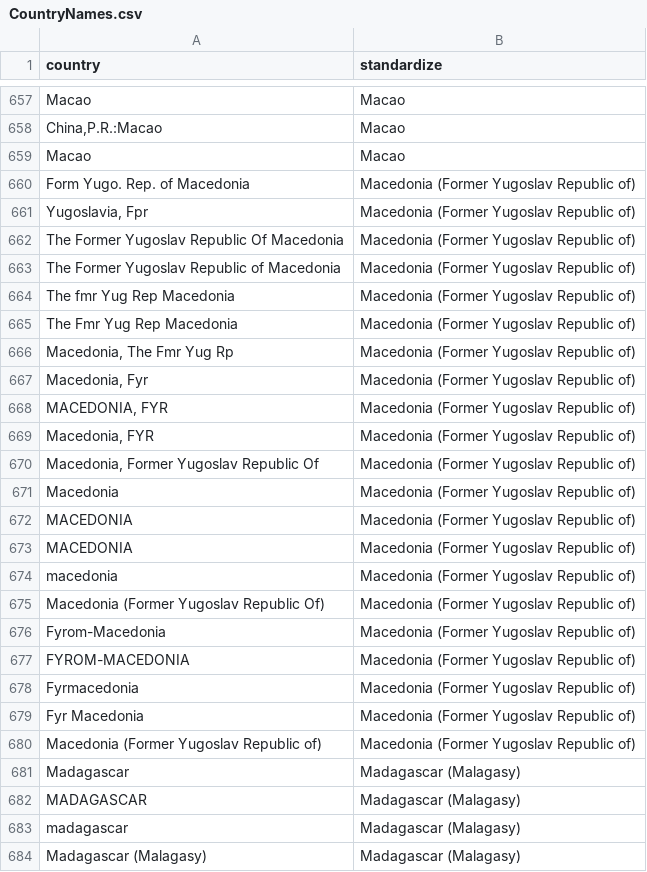
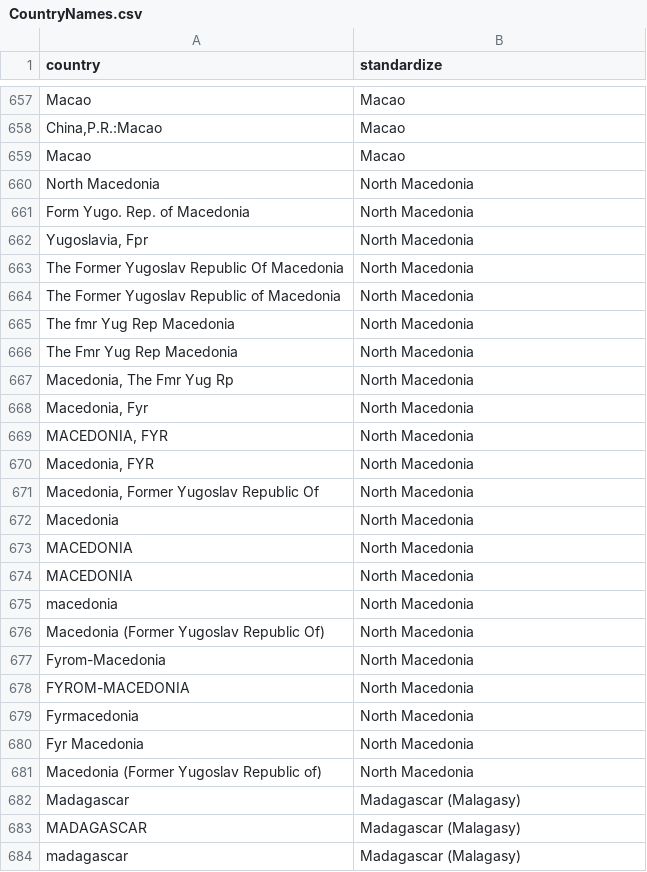
Before and after one commit to dsself/standardizecountries, a CSV file: StandardizeCountries/CountryNames.csv, drawn as a sheet; only a part is shown, gaps mark what is left out; the shorter side is filled out with more unchanged rows.

Commit message:
Update Macedonia to North Macedonia

```diff
--- a/StandardizeCountries/CountryNames.csv
+++ b/StandardizeCountries/CountryNames.csv
@@ -659,23 +659,24 @@ Macao,Macao
 Macao,Macao
-Form Yugo. Rep. of Macedonia,Macedonia (Former Yugoslav Republic of)
-"Yugoslavia, Fpr",Macedonia (Former Yugoslav Republic of)
-The Former Yugoslav Republic Of Macedonia,Macedonia (Former Yugoslav Republic of)
-The Former Yugoslav Republic of Macedonia,Macedonia (Former Yugoslav Republic of)
-The fmr Yug Rep Macedonia,Macedonia (Former Yugoslav Republic of)
-The Fmr Yug Rep Macedonia,Macedonia (Former Yugoslav Republic of)
-"Macedonia, The Fmr Yug Rp",Macedonia (Former Yugoslav Republic of)
-"Macedonia, Fyr",Macedonia (Former Yugoslav Republic of)
-"MACEDONIA, FYR",Macedonia (Former Yugoslav Republic of)
-"Macedonia, FYR",Macedonia (Former Yugoslav Republic of)
-"Macedonia, Former Yugoslav Republic Of",Macedonia (Former Yugoslav Republic of)
-Macedonia,Macedonia (Former Yugoslav Republic of)
-MACEDONIA,Macedonia (Former Yugoslav Republic of)
-MACEDONIA,Macedonia (Former Yugoslav Republic of)
-macedonia,Macedonia (Former Yugoslav Republic of)
-Macedonia (Former Yugoslav Republic Of),Macedonia (Former Yugoslav Republic of)
-Fyrom-Macedonia,Macedonia (Former Yugoslav Republic of)
-FYROM-MACEDONIA,Macedonia (Former Yugoslav Republic of)
-Fyrmacedonia,Macedonia (Former Yugoslav Republic of)
-Fyr Macedonia,Macedonia (Former Yugoslav Republic of)
-Macedonia (Former Yugoslav Republic of),Macedonia (Former Yugoslav Republic of)
+North Macedonia,North Macedonia
+Form Yugo. Rep. of Macedonia,North Macedonia
+"Yugoslavia, Fpr",North Macedonia
+The Former Yugoslav Republic Of Macedonia,North Macedonia
+The Former Yugoslav Republic of Macedonia,North Macedonia
+The fmr Yug Rep Macedonia,North Macedonia
+The Fmr Yug Rep Macedonia,North Macedonia
+"Macedonia, The Fmr Yug Rp",North Macedonia
+"Macedonia, Fyr",North Macedonia
+"MACEDONIA, FYR",North Macedonia
+"Macedonia, FYR",North Macedonia
+"Macedonia, Former Yugoslav Republic Of",North Macedonia
+Macedonia,North Macedonia
+MACEDONIA,North Macedonia
+MACEDONIA,North Macedonia
+macedonia,North Macedonia
+Macedonia (Former Yugoslav Republic Of),North Macedonia
+Fyrom-Macedonia,North Macedonia
+FYROM-MACEDONIA,North Macedonia
+Fyrmacedonia,North Macedonia
+Fyr Macedonia,North Macedonia
+Macedonia (Former Yugoslav Republic of),North Macedonia
 Madagascar,Madagascar (Malagasy)
```
Also changed, not shown: StandardizeCountries/CountryCodes.csv, 2 other files.
